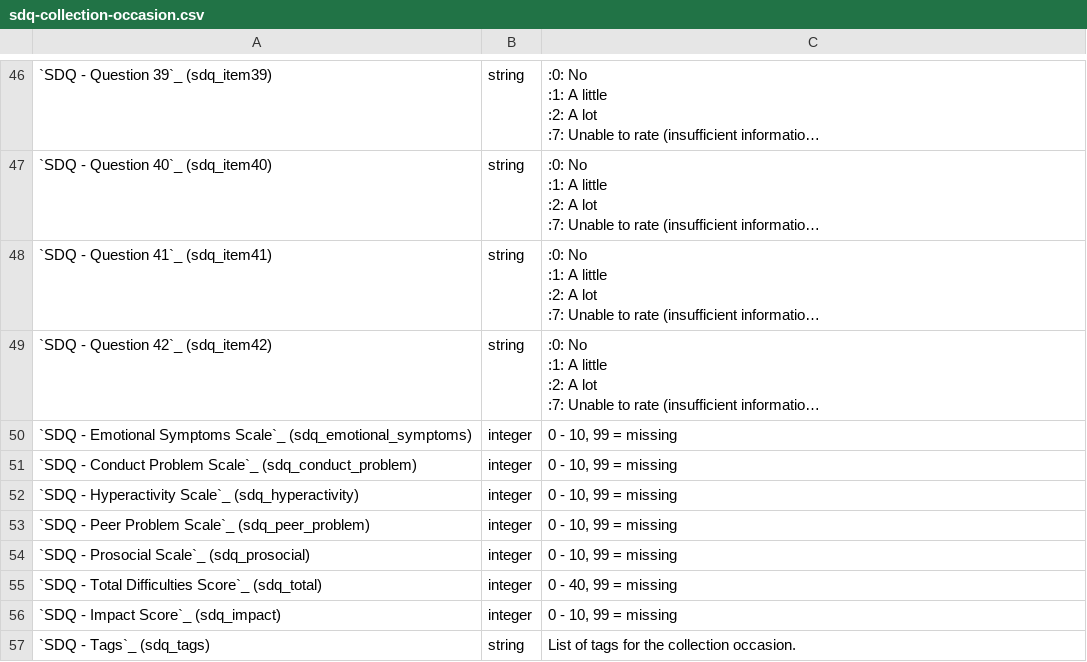
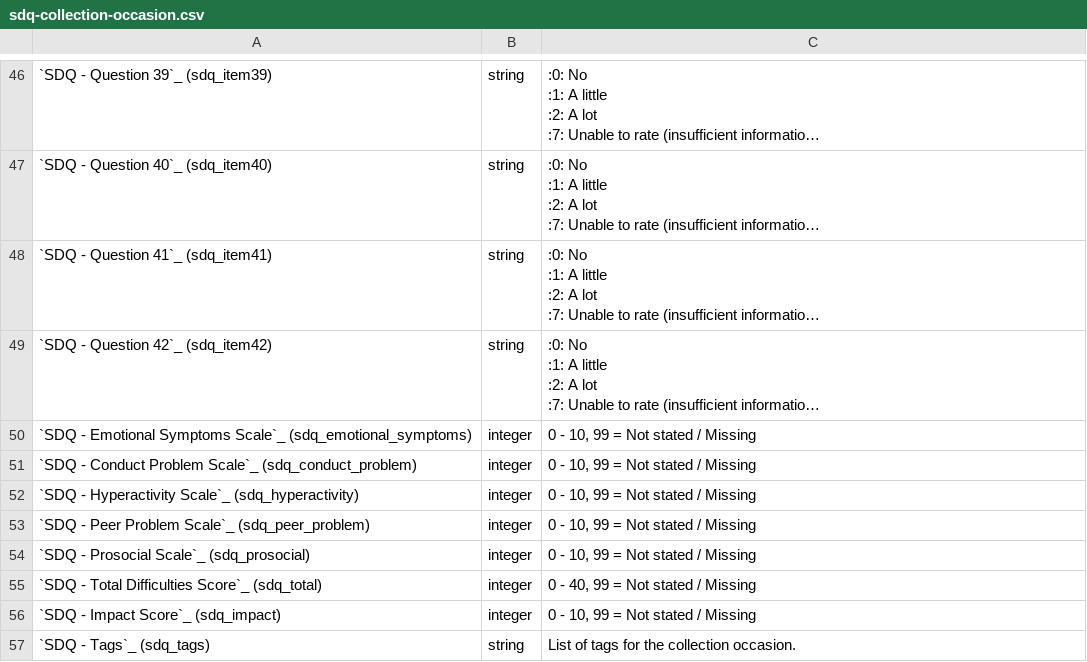
Before and after one commit to strategicdata/pmhc-mds-spec, a CSV file: doc/data-specification/record/sdq-collection-occasion.csv, drawn as a sheet; only a part is shown, gaps mark what is left out; long unchanged cells end in …; the diff names each change by its address in the sheet, - before the commit and + after, or states it on an @@ line.

Commit message:
Client Data - User Guide (1st draft)

```diff
--- a/doc/data-specification/record/sdq-collection-occasion.csv
+++ b/doc/data-specification/record/sdq-collection-occasion.csv
-C50:C54: 0 - 10, 99 = missing
+C50:C54: 0 - 10, 99 = Not stated / Missing
-C55: 0 - 40, 99 = missing
+C55: 0 - 40, 99 = Not stated / Missing
-C56: 0 - 10, 99 = missing
+C56: 0 - 10, 99 = Not stated / Missing
```
Also changed, not shown: doc/data-specification/record/k10p-collection-occasion.csv, doc/data-specification/record/k5-collection-occasion.csv, 24 other files.
